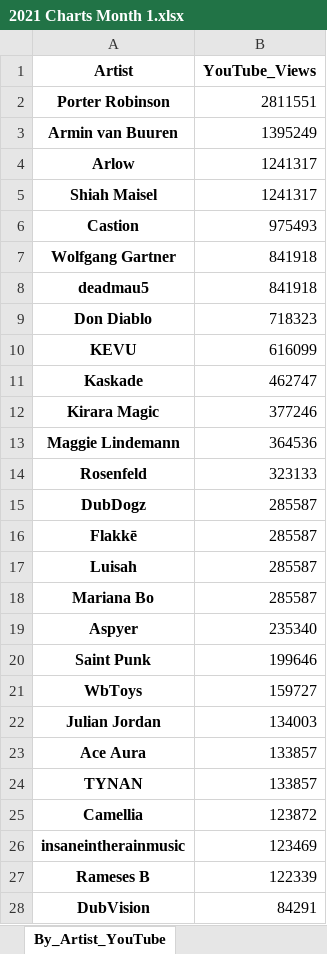
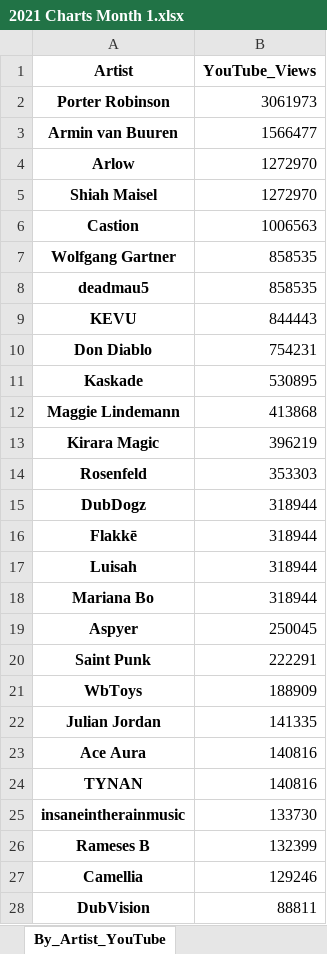
Before and after one commit to Dyl-M/music_charts, an Excel workbook: monthly_reports/monthly_data/2021 Charts Month 1.xlsx, sheet By_Artist_YouTube, drawn as a sheet; only a part is shown; values as stored, in another font and other column widths than the file's, no borders; removed rows and columns are numbered as before the commit, all else as after; the diff covers the shown part only; the diff names each change by its address in the sheet, - before the commit and + after, or states it on an @@ line.

```diff
--- a/monthly_reports/monthly_data/2021 Charts Month 1.xlsx (sheet By_Artist_YouTube)
+++ b/monthly_reports/monthly_data/2021 Charts Month 1.xlsx (sheet By_Artist_YouTube)
-B2 (YouTube_Views): 2811551
+B2 (YouTube_Views): 3061973
-B3 (YouTube_Views): 1395249
+B3 (YouTube_Views): 1566477
-B4:B5 (YouTube_Views): 1241317
+B4:B5 (YouTube_Views): 1272970
-B6 (YouTube_Views): 975493
+B6 (YouTube_Views): 1006563
-B7:B8 (YouTube_Views): 841918
+B7:B8 (YouTube_Views): 858535
-row 9: Don Diablo | 718323
-B9 (YouTube_Views): 616099
+B9 (YouTube_Views): 844443
+row 10: Don Diablo | 754231
-B11 (YouTube_Views): 462747
+B11 (YouTube_Views): 530895
-row 12: Kirara Magic | 377246
-B12 (YouTube_Views): 364536
+B12 (YouTube_Views): 413868
+row 13: Kirara Magic | 396219
-B14 (YouTube_Views): 323133
+B14 (YouTube_Views): 353303
-B15:B18 (YouTube_Views): 285587
+B15:B18 (YouTube_Views): 318944
-B19 (YouTube_Views): 235340
+B19 (YouTube_Views): 250045
-B20 (YouTube_Views): 199646
+B20 (YouTube_Views): 222291
-B21 (YouTube_Views): 159727
+B21 (YouTube_Views): 188909
-B22 (YouTube_Views): 134003
+B22 (YouTube_Views): 141335
-B23:B24 (YouTube_Views): 133857
+B23:B24 (YouTube_Views): 140816
-row 25: Camellia | 123872
-B25 (YouTube_Views): 123469
+B25 (YouTube_Views): 133730
-B26 (YouTube_Views): 122339
+B26 (YouTube_Views): 132399
+row 27: Camellia | 129246
-B28 (YouTube_Views): 84291
+B28 (YouTube_Views): 88811
```
Also changed, not shown: 3 added rows, 3 removed rows and 39 edited cells elsewhere in this sheet, sheet By_Track_1001Tracklists, sheet By_Artist_1001Tracklists, sheet By_Track_YouTube, sheet By_Artist_Soundcloud, sheet By_Track_Soundcloud, sheet By_Label_1001Tracklists, 2 more sheets, files/2021 Charts IN.xlsx, files/2021 Charts OUT All Time.xlsx, 13 other files.
